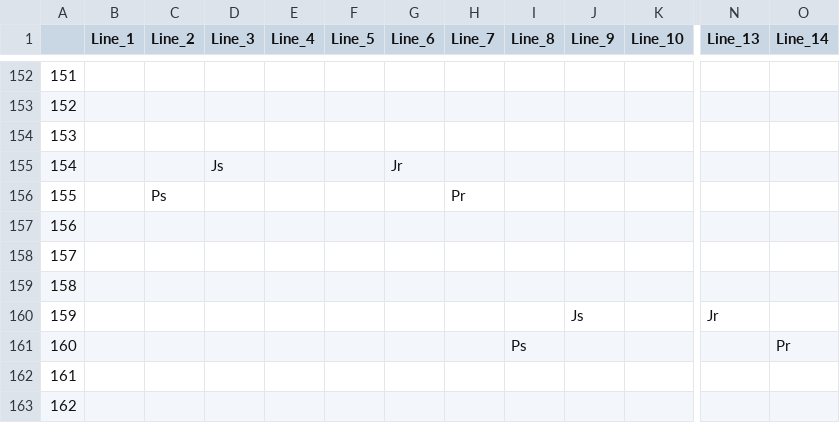
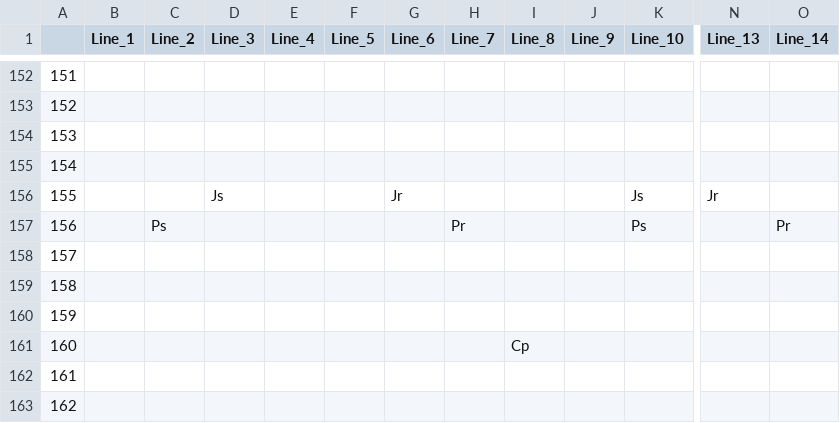
Before and after one commit to JecManabuNishimura/19CUHukuokaGameA, a CSV file: RoadMap/NewMap_CSV/Map1.csv, drawn as a sheet; only a part is shown, gaps mark what is left out; the diff names each change by its address in the sheet, - before the commit and + after, or states it on an @@ line.

```diff
--- a/RoadMap/NewMap_CSV/Map1.csv
+++ b/RoadMap/NewMap_CSV/Map1.csv
-D155 (Line_3): Js
+D155 (Line_3): (empty)
-G155 (Line_6): Jr
+G155 (Line_6): (empty)
-C156 (Line_2): Ps
+C156 (Line_2): (empty)
-D156 (Line_3): (empty)
+D156 (Line_3): Js
-G156 (Line_6): (empty)
+G156 (Line_6): Jr
-H156 (Line_7): Pr
+H156 (Line_7): (empty)
-K156 (Line_10): (empty)
+K156 (Line_10): Js
-N156 (Line_13): (empty)
+N156 (Line_13): Jr
-C157 (Line_2): (empty)
+C157 (Line_2): Ps
-H157 (Line_7): (empty)
+H157 (Line_7): Pr
-K157 (Line_10): (empty)
+K157 (Line_10): Ps
-O157 (Line_14): (empty)
+O157 (Line_14): Pr
-J160 (Line_9): Js
+J160 (Line_9): (empty)
-N160 (Line_13): Jr
+N160 (Line_13): (empty)
-I161 (Line_8): Ps
+I161 (Line_8): Cp
-O161 (Line_14): Pr
+O161 (Line_14): (empty)
```
Also changed, not shown: RoadMap/NewMap_CSV/Map2.csv, 26 other files.
